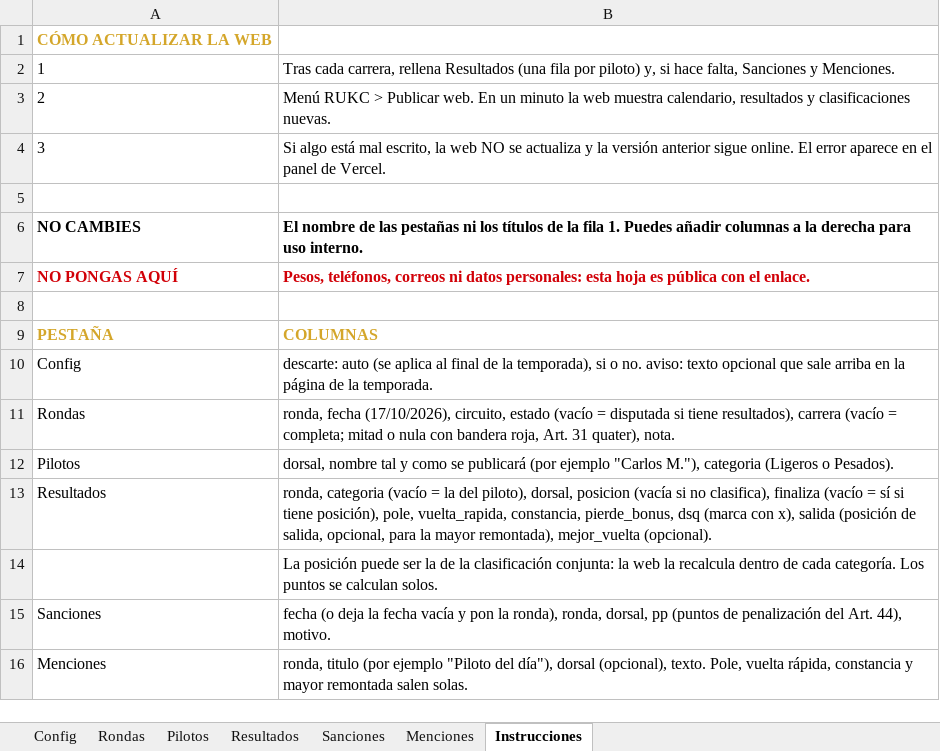
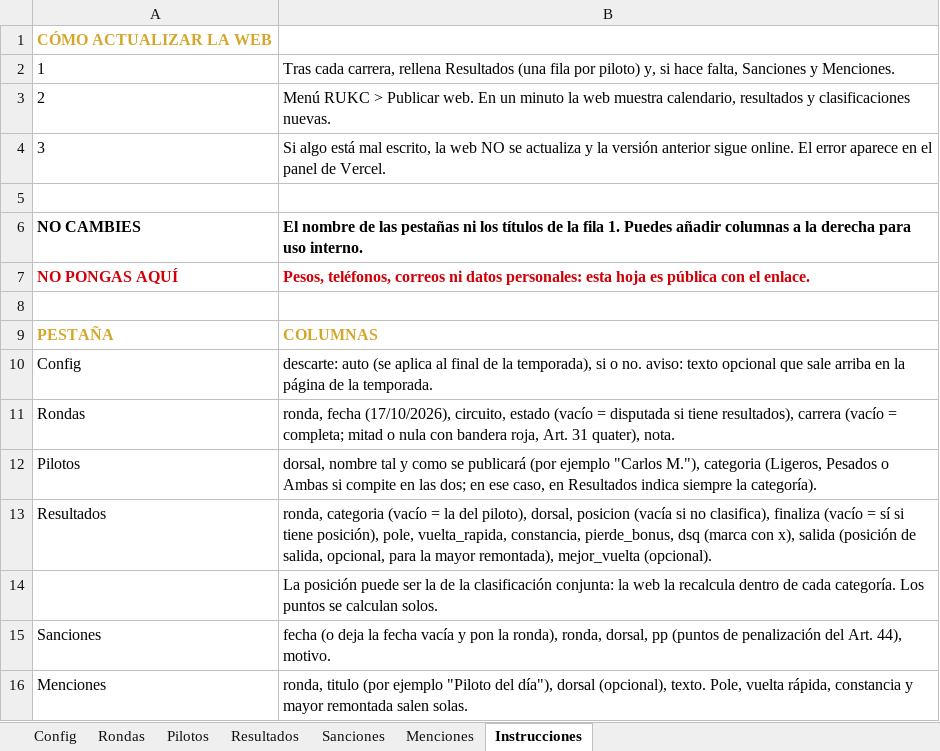
Before and after one commit to JuanAntonioPepillo69/RUKC, an Excel workbook: tools/sheet/RUKC-Temporada-2.xlsx, sheet Instrucciones, drawn as a sheet; values as stored, in another font and other column widths than the file's, no borders; the diff names each change by its address in the sheet, - before the commit and + after, or states it on an @@ line.

```diff
--- a/tools/sheet/RUKC-Temporada-2.xlsx (sheet Instrucciones)
+++ b/tools/sheet/RUKC-Temporada-2.xlsx (sheet Instrucciones)
-B12: …M."), categoria (Ligeros o Pesados).
+B12: …M."), categoria (Ligeros, Pesados o Ambas si compite en las dos; en ese caso, en Resultados indica siempre la categoría).
```
Also changed, not shown: 4 other files.
